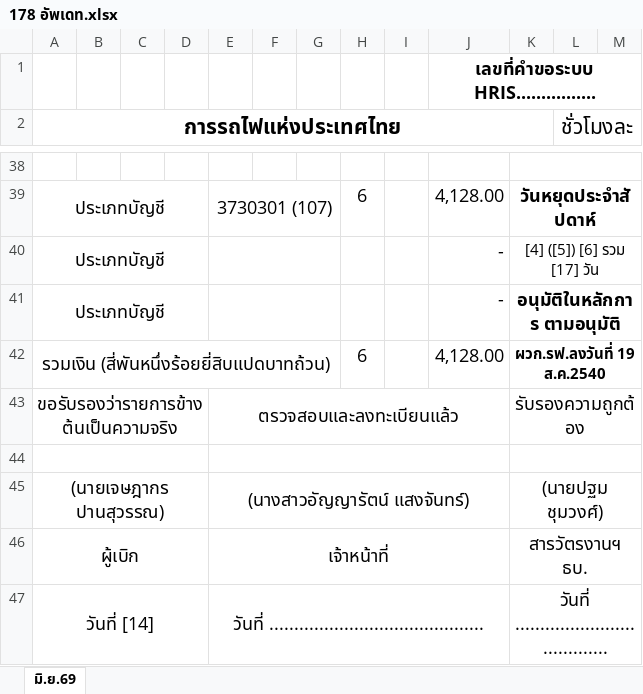
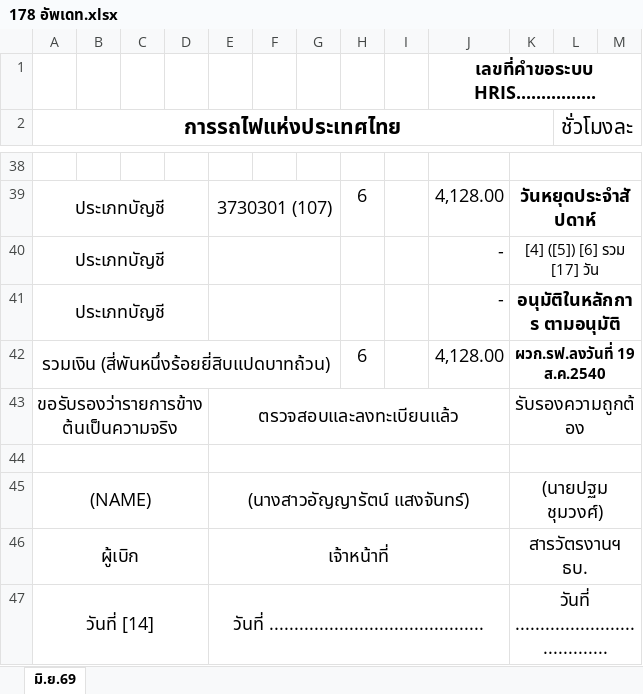
Before and after one commit to jpansuwan05/srt-timesheet-app, an Excel workbook: 178 อัพเดท.xlsx, sheet มิ.ย.69, drawn as a sheet; only a part is shown, gaps mark what is left out; values as stored, in another font and other column widths than the file's, no borders; the diff names each change by its address in the sheet, - before the commit and + after, or states it on an @@ line.

Commit message:
Add files via upload

```diff
--- a/178 อัพเดท.xlsx (sheet มิ.ย.69)
+++ b/178 อัพเดท.xlsx (sheet มิ.ย.69)
-A45 (การรถไฟแห่งประเทศไทย): (นายเจษฎากร ปานสุวรรณ)
+A45 (การรถไฟแห่งประเทศไทย): (NAME)
```
